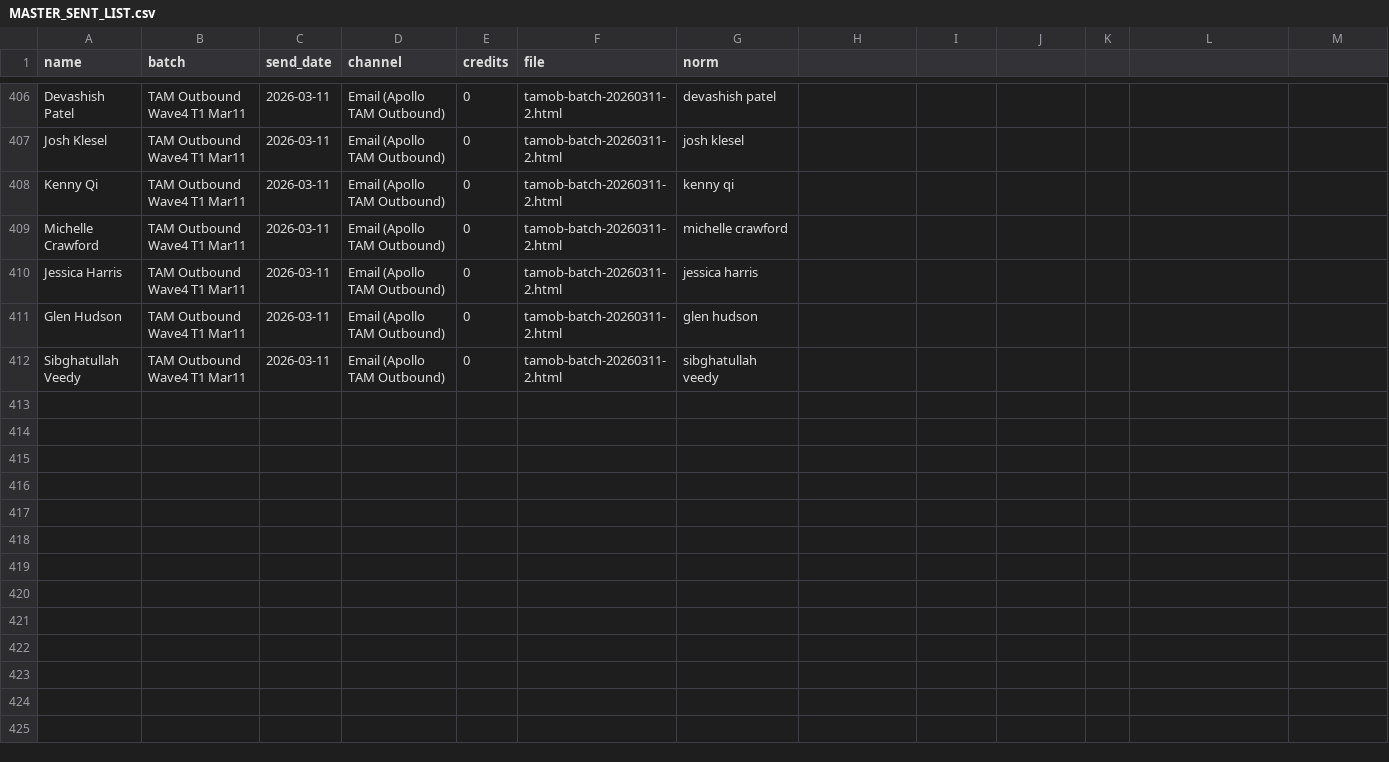
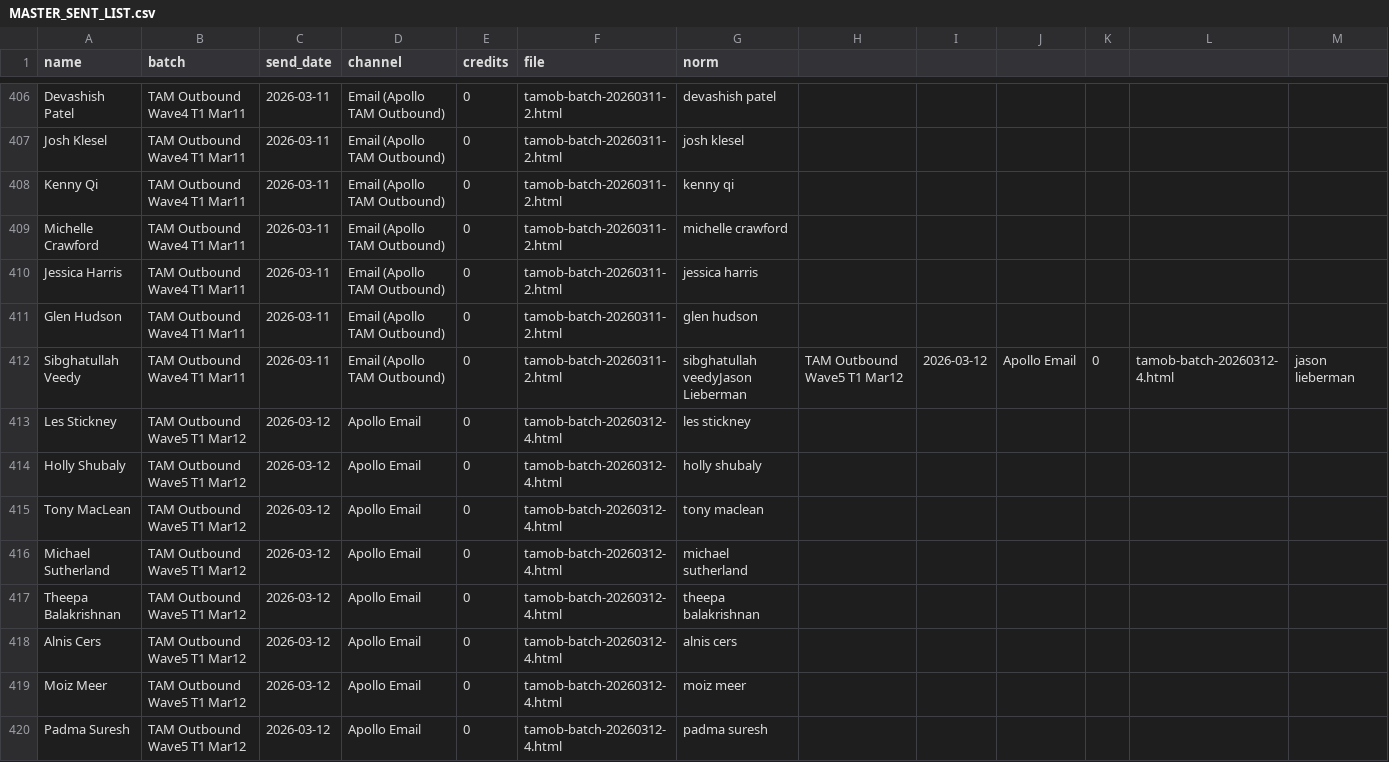
Before and after one commit to bostonrobbie/BDR, a CSV file: MASTER_SENT_LIST.csv, drawn as a sheet; only a part is shown, gaps mark what is left out.

```diff
--- a/MASTER_SENT_LIST.csv
+++ b/MASTER_SENT_LIST.csv
@@ -411,2 +411,10 @@ Jessica Harris,TAM Outbound Wave4 T1 Mar11,2026-03-11,Email (Apollo TAM Outbound
 Glen Hudson,TAM Outbound Wave4 T1 Mar11,2026-03-11,Email (Apollo TAM Outbound),0,tamob-batch-20260311-2.html,glen hudson
-Sibghatullah Veedy,TAM Outbound Wave4 T1 Mar11,2026-03-11,Email (Apollo TAM Outbound),0,tamob-batch-20260311-2.html,sibghatullah veedy
+Sibghatullah Veedy,TAM Outbound Wave4 T1 Mar11,2026-03-11,Email (Apollo TAM Outbound),0,tamob-batch-20260311-2.html,sibghatullah veedyJason Lieberman,TAM Outbound Wave5 T1 Mar12,2026-03-12,Apollo Email,0,tamob-batch-20260312-4.html,jason lieberman
+Les Stickney,TAM Outbound Wave5 T1 Mar12,2026-03-12,Apollo Email,0,tamob-batch-20260312-4.html,les stickney
+Holly Shubaly,TAM Outbound Wave5 T1 Mar12,2026-03-12,Apollo Email,0,tamob-batch-20260312-4.html,holly shubaly
+Tony MacLean,TAM Outbound Wave5 T1 Mar12,2026-03-12,Apollo Email,0,tamob-batch-20260312-4.html,tony maclean
+Michael Sutherland,TAM Outbound Wave5 T1 Mar12,2026-03-12,Apollo Email,0,tamob-batch-20260312-4.html,michael sutherland
+Theepa Balakrishnan,TAM Outbound Wave5 T1 Mar12,2026-03-12,Apollo Email,0,tamob-batch-20260312-4.html,theepa balakrishnan
+Alnis Cers,TAM Outbound Wave5 T1 Mar12,2026-03-12,Apollo Email,0,tamob-batch-20260312-4.html,alnis cers
+Moiz Meer,TAM Outbound Wave5 T1 Mar12,2026-03-12,Apollo Email,0,tamob-batch-20260312-4.html,moiz meer
+Padma Suresh,TAM Outbound Wave5 T1 Mar12,2026-03-12,Apollo Email,0,tamob-batch-20260312-4.html,padma suresh
```
Also changed, not shown: 10 other files.
